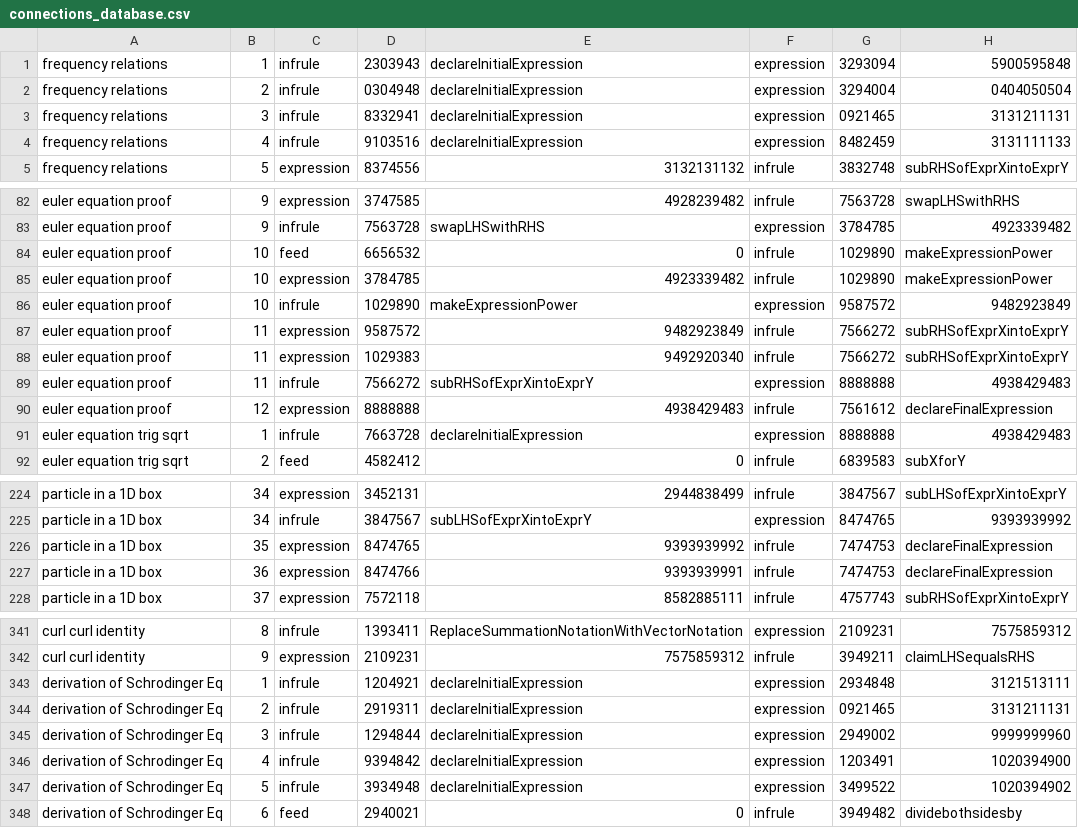
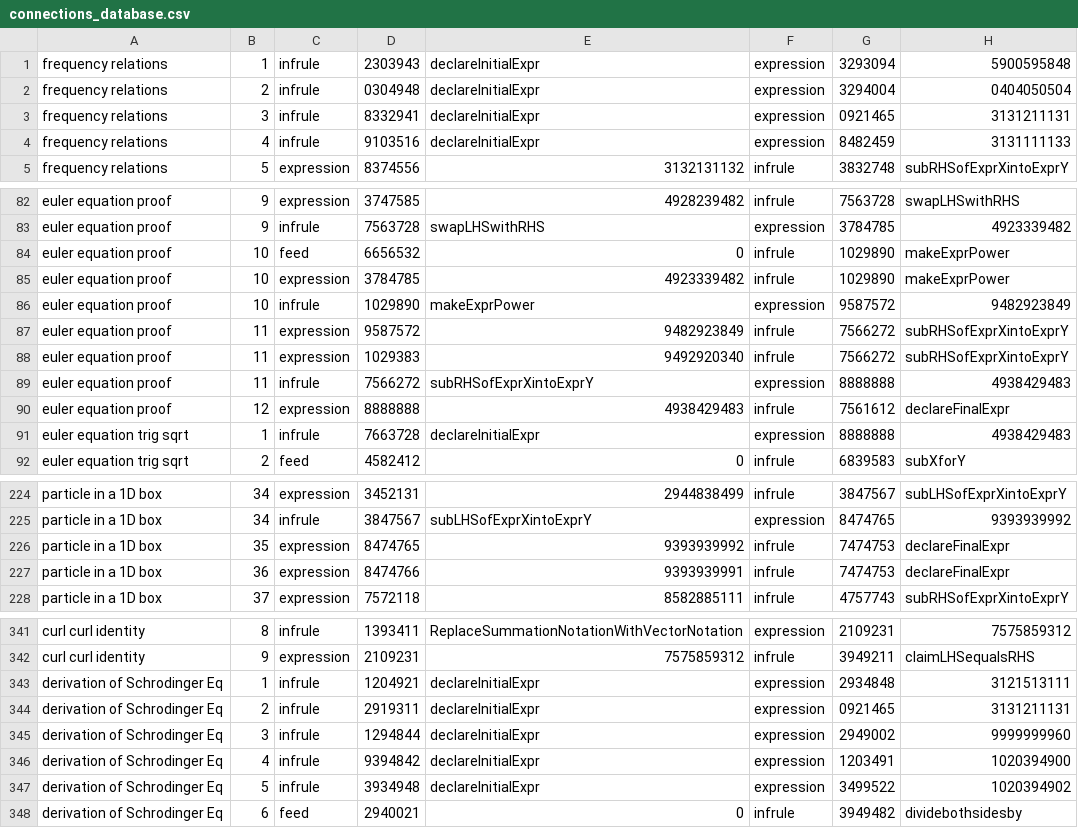
Before and after one commit to allofphysicsgraph/proofofconcept, a CSV file: v3_CSV/databases/connections_database.csv, drawn as a sheet; only a part is shown, gaps mark what is left out; the diff covers the shown part only.

Commit message:
corrected Expression to Expr for inference rules

```diff
--- a/v3_CSV/databases/connections_database.csv
+++ b/v3_CSV/databases/connections_database.csv
@@ -1,5 +1,5 @@
-"frequency relations",1, "infrule",2303943,declareInitialExpression,   "expression",3293094,5900595848
-"frequency relations",2, "infrule",0304948,declareInitialExpression,   "expression",3294004,0404050504
-"frequency relations",3, "infrule",8332941,declareInitialExpression,   "expression",0921465,3131211131
-"frequency relations",4, "infrule",9103516,declareInitialExpression,   "expression",8482459,3131111133
+"frequency relations",1, "infrule",2303943,declareInitialExpr,   "expression",3293094,5900595848
+"frequency relations",2, "infrule",0304948,declareInitialExpr,   "expression",3294004,0404050504
+"frequency relations",3, "infrule",8332941,declareInitialExpr,   "expression",0921465,3131211131
+"frequency relations",4, "infrule",9103516,declareInitialExpr,   "expression",8482459,3131111133
 "frequency relations",5, "expression",8374556,3132131132,      "infrule",3832748,subRHSofExprXintoExprY
@@ -83,5 +83,5 @@
 "euler equation proof",9, "infrule",7563728,swapLHSwithRHS,"expression",3784785,4923339482
-"euler equation proof",10, "feed",6656532,0,"infrule",1029890,makeExpressionPower
-"euler equation proof",10, "expression",3784785,4923339482,"infrule",1029890,makeExpressionPower
-"euler equation proof",10, "infrule",1029890,makeExpressionPower,"expression",9587572,9482923849
+"euler equation proof",10, "feed",6656532,0,"infrule",1029890,makeExprPower
+"euler equation proof",10, "expression",3784785,4923339482,"infrule",1029890,makeExprPower
+"euler equation proof",10, "infrule",1029890,makeExprPower,"expression",9587572,9482923849
 "euler equation proof",11, "expression",9587572,9482923849,"infrule",7566272,subRHSofExprXintoExprY
@@ -89,4 +89,4 @@
 "euler equation proof",11, "infrule",7566272,subRHSofExprXintoExprY,"expression",8888888,4938429483
-"euler equation proof",12, "expression",8888888,4938429483,"infrule",7561612,declareFinalExpression
-"euler equation trig sqrt",1, "infrule",7663728,declareInitialExpression,"expression",8888888,4938429483
+"euler equation proof",12, "expression",8888888,4938429483,"infrule",7561612,declareFinalExpr
+"euler equation trig sqrt",1, "infrule",7663728,declareInitialExpr,"expression",8888888,4938429483
 "euler equation trig sqrt",2, "feed",4582412,0,"infrule",6839583,subXforY
@@ -225,4 +225,4 @@
 "particle in a 1D box",34, "infrule",3847567,subLHSofExprXintoExprY,"expression",8474765,9393939992
-"particle in a 1D box",35, "expression",8474765,9393939992,"infrule",7474753,declareFinalExpression
-"particle in a 1D box",36, "expression",8474766,9393939991,"infrule",7474753,declareFinalExpression
+"particle in a 1D box",35, "expression",8474765,9393939992,"infrule",7474753,declareFinalExpr
+"particle in a 1D box",36, "expression",8474766,9393939991,"infrule",7474753,declareFinalExpr
 "particle in a 1D box",37, "expression",7572118,8582885111,"infrule",4757743,subRHSofExprXintoExprY
@@ -342,7 +342,7 @@
 "curl curl identity",9, "expression",2109231,7575859312,"infrule",3949211,claimLHSequalsRHS
-"derivation of Schrodinger Eq",1, "infrule",1204921,declareInitialExpression,"expression",2934848,3121513111
-"derivation of Schrodinger Eq",2, "infrule",2919311,declareInitialExpression,"expression",0921465,3131211131
-"derivation of Schrodinger Eq",3, "infrule",1294844,declareInitialExpression,"expression",2949002,9999999960
-"derivation of Schrodinger Eq",4, "infrule",9394842,declareInitialExpression,"expression",1203491,1020394900
-"derivation of Schrodinger Eq",5, "infrule",3934948,declareInitialExpression,"expression",3499522,1020394902
+"derivation of Schrodinger Eq",1, "infrule",1204921,declareInitialExpr,"expression",2934848,3121513111
+"derivation of Schrodinger Eq",2, "infrule",2919311,declareInitialExpr,"expression",0921465,3131211131
+"derivation of Schrodinger Eq",3, "infrule",1294844,declareInitialExpr,"expression",2949002,9999999960
+"derivation of Schrodinger Eq",4, "infrule",9394842,declareInitialExpr,"expression",1203491,1020394900
+"derivation of Schrodinger Eq",5, "infrule",3934948,declareInitialExpr,"expression",3499522,1020394902
 "derivation of Schrodinger Eq",6, "feed",2940021,0,"infrule",3949482,dividebothsidesby
```
Also changed, not shown: 34 edited cells elsewhere in this file.
